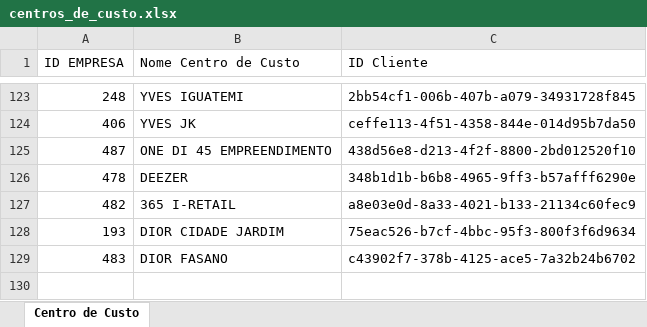
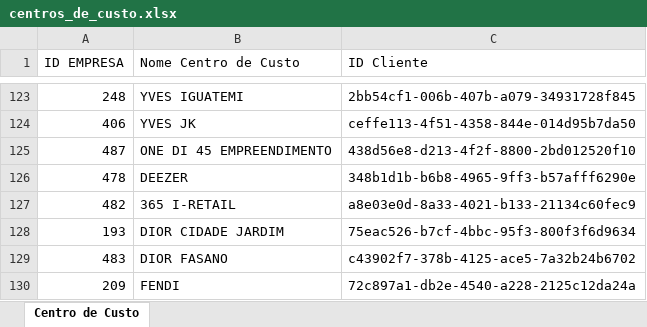
Before and after one commit to benediti/Enviar-Rateio-25, an Excel workbook: projeto/centros_de_custo.xlsx, sheet Centro de Custo, drawn as a sheet; only a part is shown, gaps mark what is left out; values as stored, in another font and other column widths than the file's, no borders; the diff names each change by its address in the sheet, - before the commit and + after, or states it on an @@ line.

Commit message:
Add files via upload

```diff
--- a/projeto/centros_de_custo.xlsx (sheet Centro de Custo)
+++ b/projeto/centros_de_custo.xlsx (sheet Centro de Custo)
+row 130: 209 | FENDI | 72c897a1-db2e-4540-a228-2125c12da24a
```
